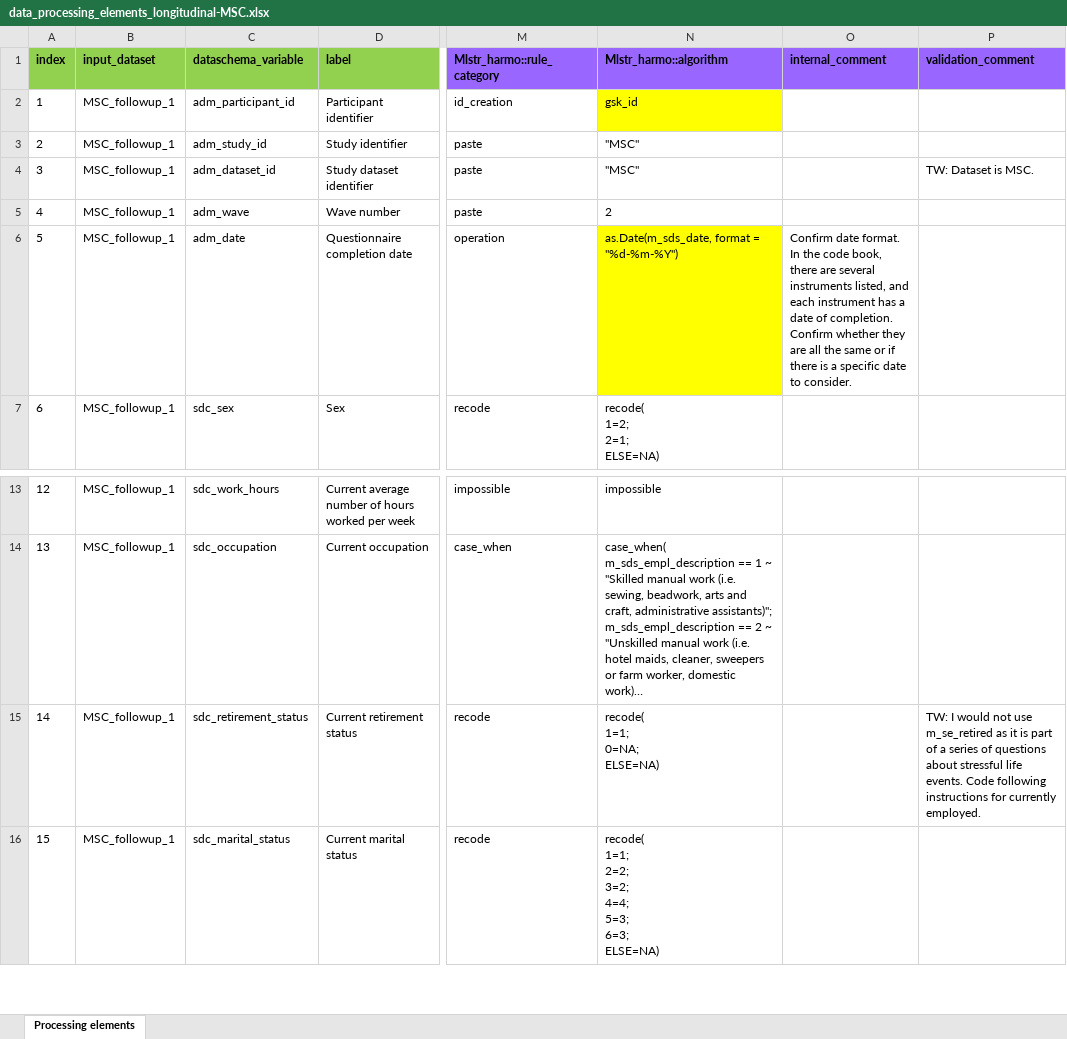
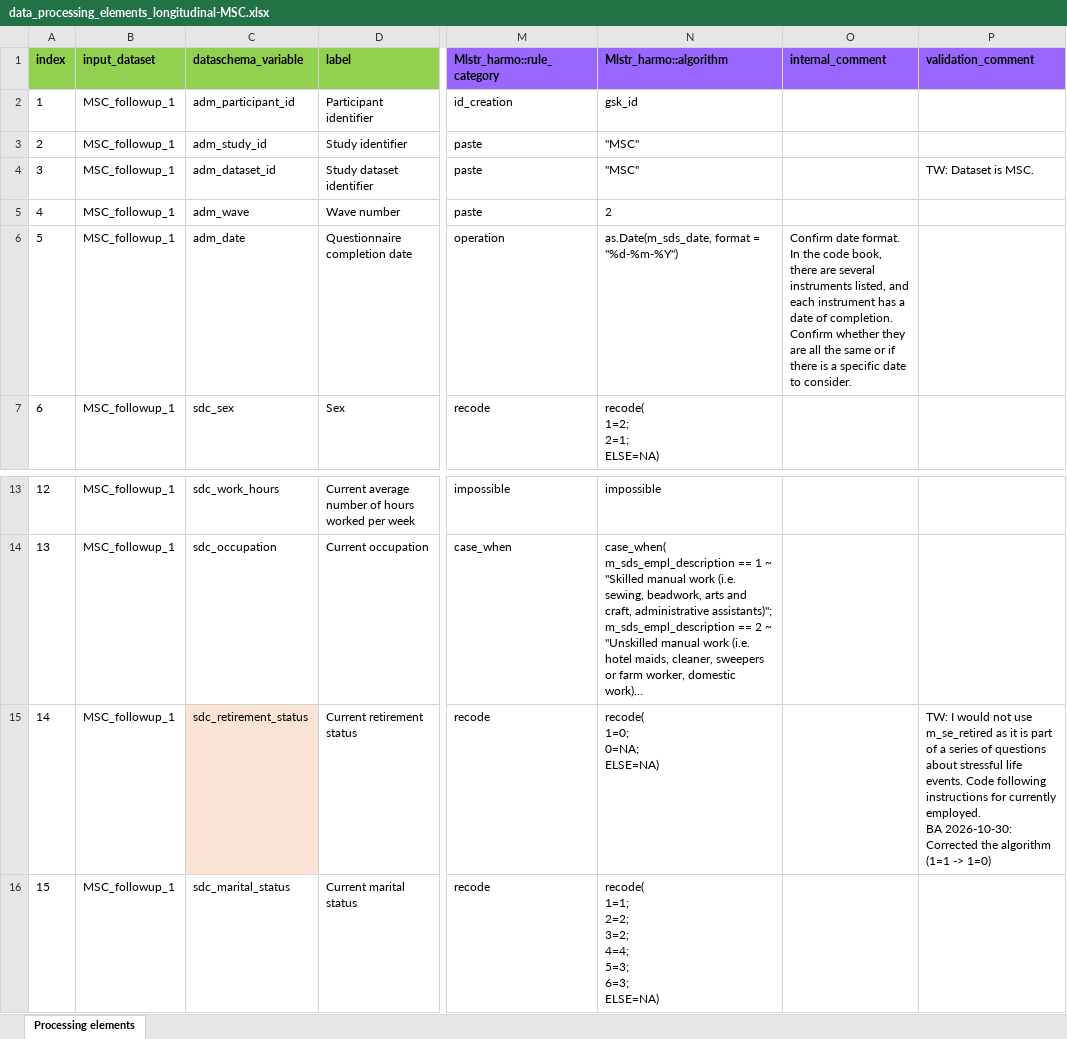
Before and after one commit to maelstrom-research/harmonization_ProPASS, an Excel workbook: longitudinal/data_processing_elements_longitudinal-MSC.xlsx, sheet Processing elements, drawn as a sheet; only a part is shown, gaps mark what is left out; long unchanged cells end in …; values as stored, in another font and other column widths than the file's, no borders; ↵ is a line break in a cell; the diff names each change by its address in the sheet, - before the commit and + after, or states it on an @@ line.

Commit message:
after validations

```diff
--- a/longitudinal/data_processing_elements_longitudinal-MSC.xlsx (sheet Processing elements)
+++ b/longitudinal/data_processing_elements_longitudinal-MSC.xlsx (sheet Processing elements)
-N2 fill: #FFFF00
+N2 fill: none
-N6 fill: #FFFF00
+N6 fill: none
-C15 fill: none
+C15 fill: #FBE3D6
-N15 (Mlstr_harmo::algorithm): recode( ↵ 1=1; ↵ 0=NA; ↵ ELSE=NA)
+N15 (Mlstr_harmo::algorithm): recode( ↵ 1=0; ↵ 0=NA; ↵ ELSE=NA)
-P15 (validation_comment): …currently employed.
+P15 (validation_comment): …currently employed. ↵ BA 2026-10-30: Corrected the algorithm (1=1 -> 1=0)
```
